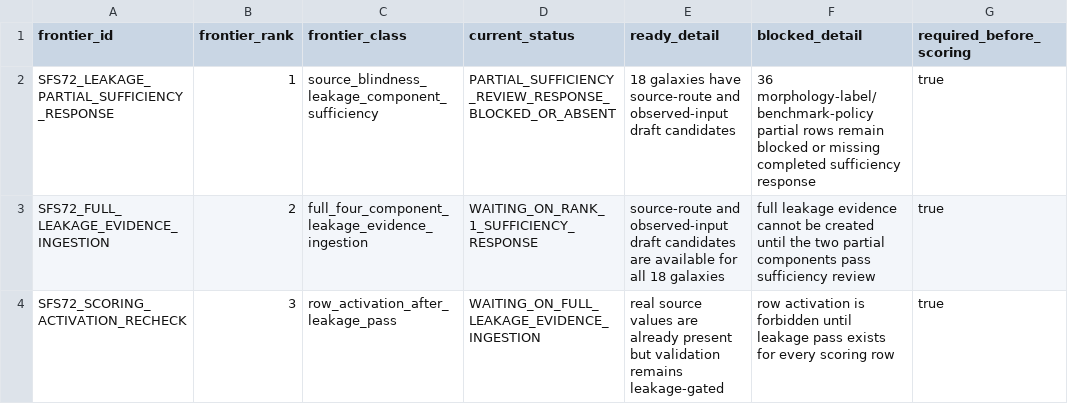
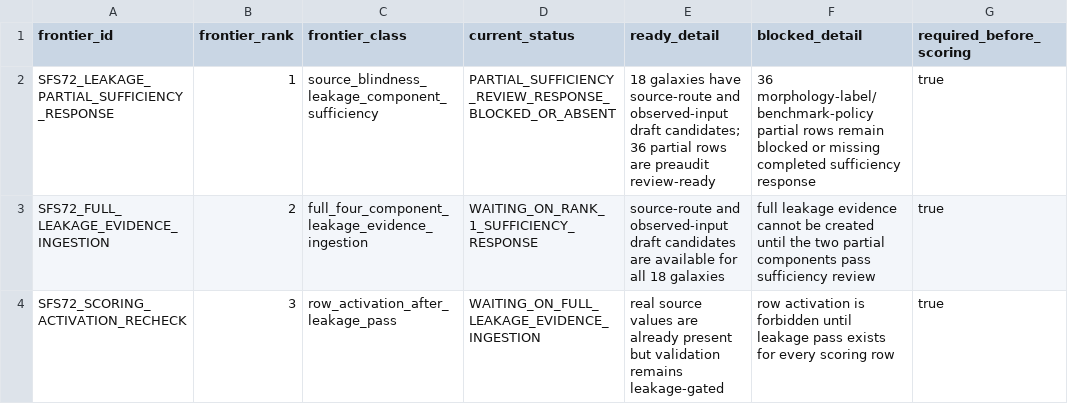
Before and after one commit to tau-core-research/tau-core-galaxy-dark-sector-decision-paper11, a CSV file: data/derived/scoring_frontier_status_v72.csv, drawn as a sheet; only a part is shown; the diff names each change by its address in the sheet, - before the commit and + after, or states it on an @@ line.

Commit message:
Add Paper 11 partial sufficiency preaudit

```diff
--- a/data/derived/scoring_frontier_status_v72.csv
+++ b/data/derived/scoring_frontier_status_v72.csv
-E2 (ready_detail): …observed-input draft candidates
+E2 (ready_detail): …observed-input draft candidates; 36 partial rows are preaudit review-ready
```
Also changed, not shown: 12 other files.
